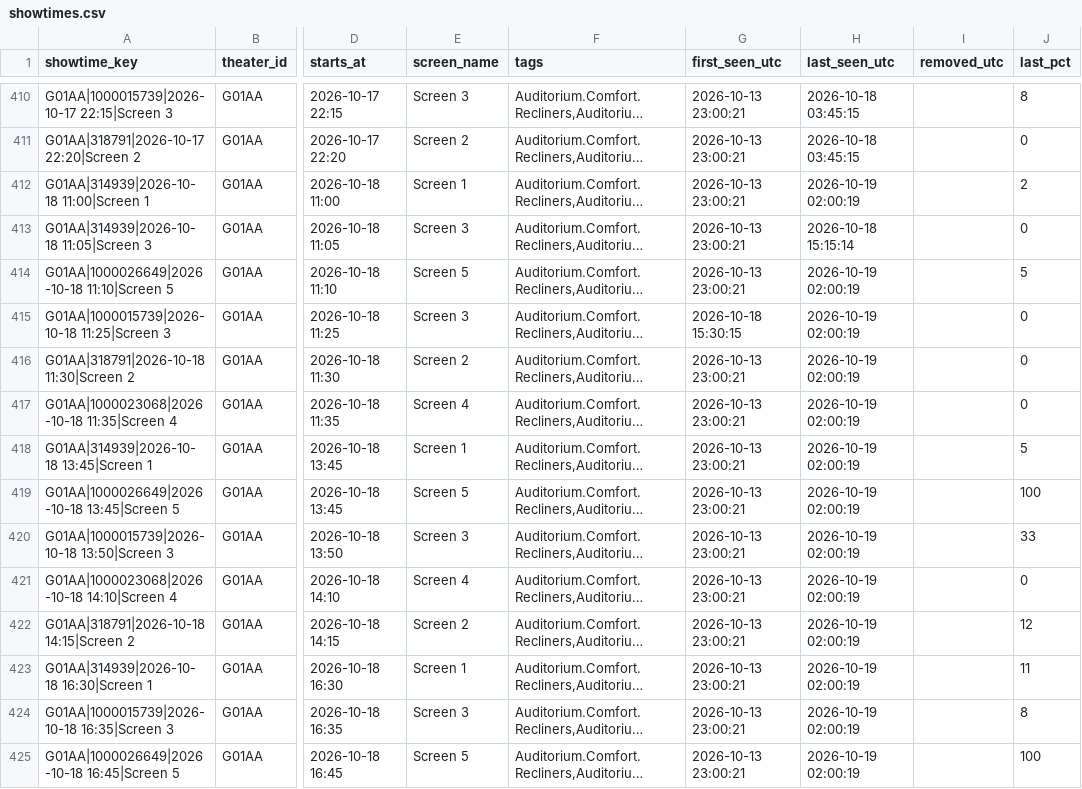
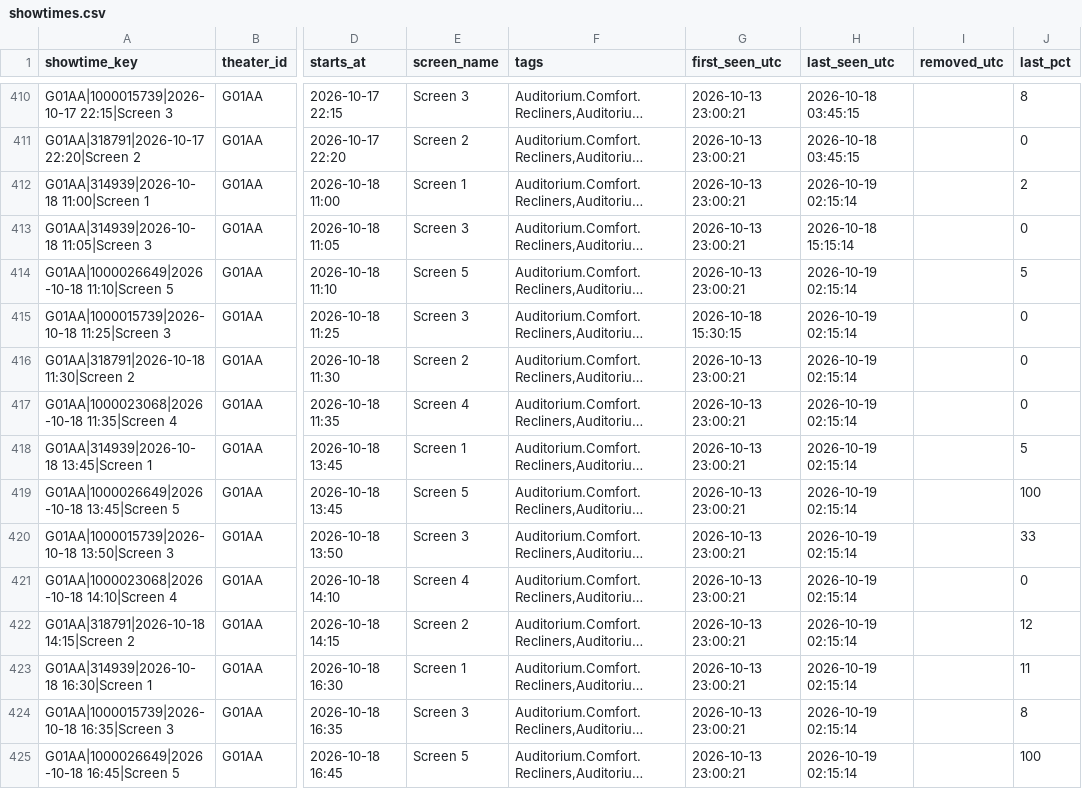
Before and after one commit to Kovar1/closter-showtimes, a CSV file: data/showtimes.csv, drawn as a sheet; only a part is shown, gaps mark what is left out; long unchanged cells end in …; the diff covers the shown part only; the diff names each change by its address in the sheet, - before the commit and + after, or states it on an @@ line.

```diff
--- a/data/showtimes.csv
+++ b/data/showtimes.csv
-H412 (last_seen_utc): 2026-10-19 02:00:19
+H412 (last_seen_utc): 2026-10-19 02:15:14
-H414:H425 (last_seen_utc): 2026-10-19 02:00:19
+H414:H425 (last_seen_utc): 2026-10-19 02:15:14
```
Also changed, not shown: 84 edited cells elsewhere in this file, data/polls/2026-10.csv, 1 other file.
